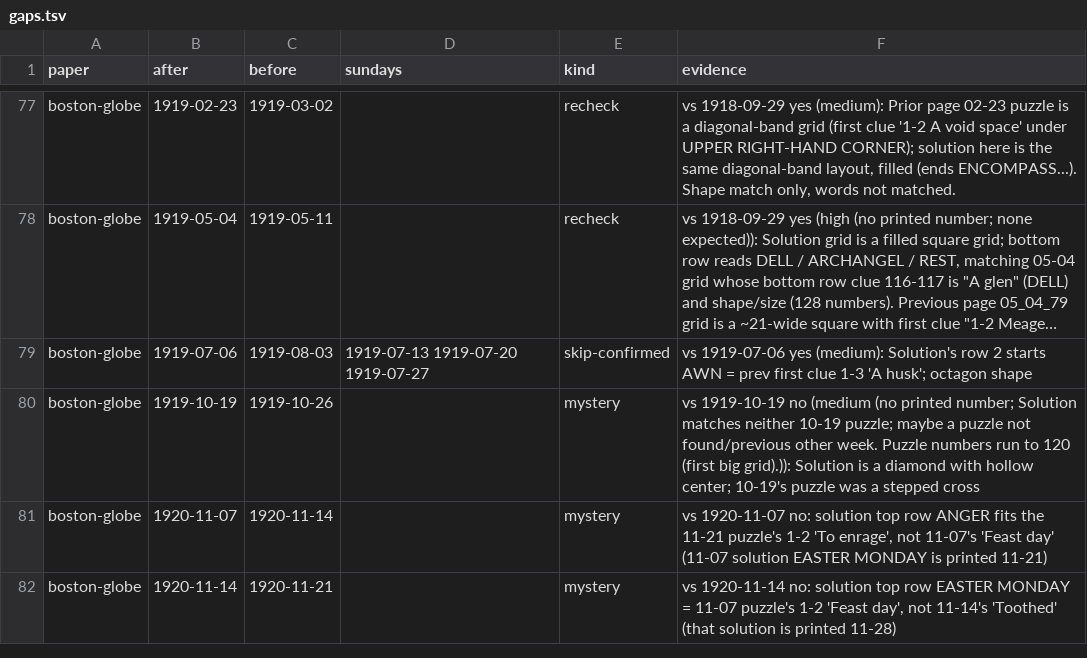
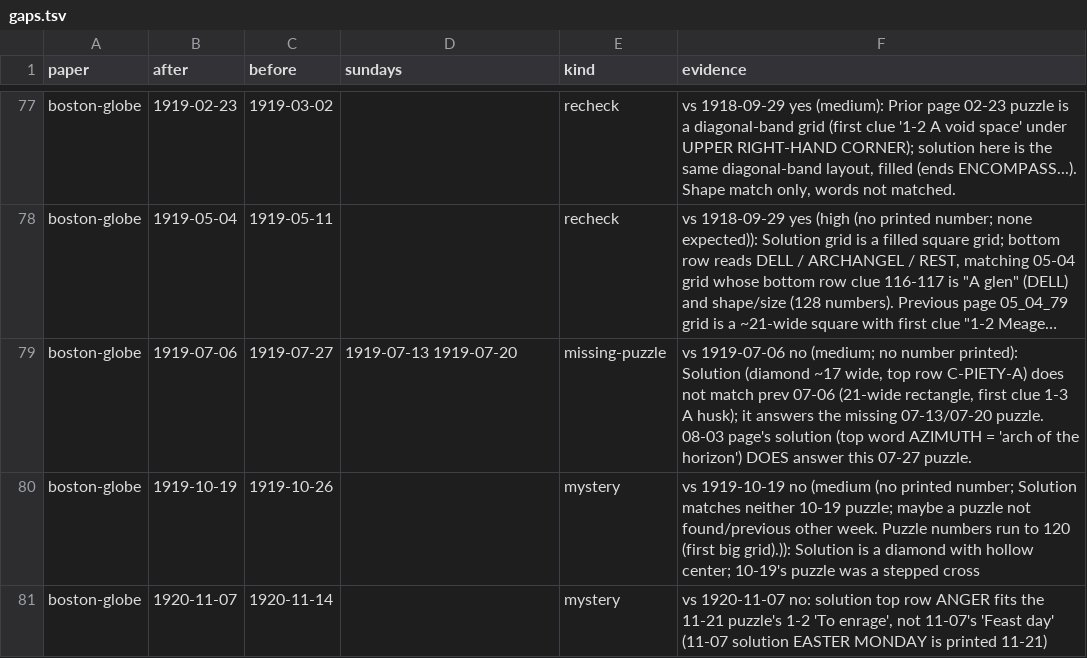
Before and after one commit to EveryPuzzleProject/newyorkworld, a TSV file: gaps.tsv, drawn as a sheet; only a part is shown, gaps mark what is left out; the shorter side is filled out with more unchanged rows; long unchanged cells end in …; the diff names each change by its address in the sheet, - before the commit and + after, or states it on an @@ line.

```diff
--- a/gaps.tsv
+++ b/gaps.tsv
-C79 (before): 1919-08-03
+C79 (before): 1919-07-27
-D79 (sundays): 1919-07-13 1919-07-20 1919-07-27
+D79 (sundays): 1919-07-13 1919-07-20
-E79 (kind): skip-confirmed
+E79 (kind): missing-puzzle
-F79 (evidence): vs 1919-07-06 yes (medium): Solution's row 2 starts AWN = prev first clue 1-3 'A husk'; octagon shape
+F79 (evidence): vs 1919-07-06 no (medium; no number printed): Solution (diamond ~17 wide, top row C-PIETY-A) does not match prev 07-06 (21-wide rectangle, first clue 1-3 A husk); it answers the missing 07-13/07-20 puzzle. 08-03 page's solution (top word AZIMUTH = 'arch of the horizon') DOES answer this 07-27 puzzle.
```
Also changed, not shown: searches.tsv, status.tsv, 3 other files.
